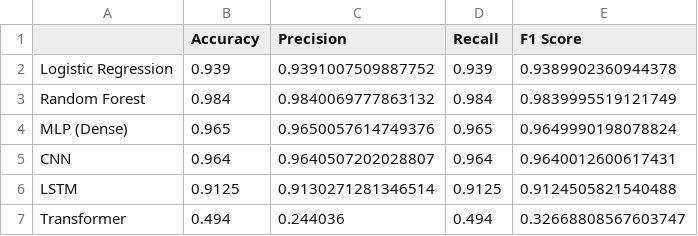
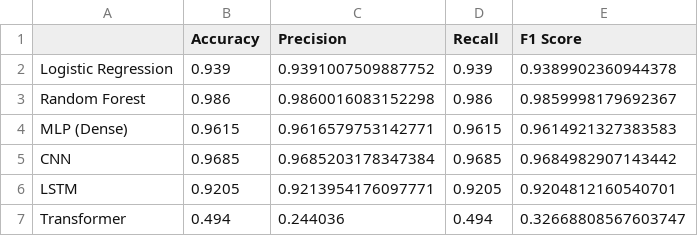
Before and after one commit to Mausam5055/Phising-Detection, a CSV file: docs/results_summary.csv, drawn as a sheet.

```diff
--- a/docs/results_summary.csv
+++ b/docs/results_summary.csv
@@ -2,6 +2,6 @@
 Logistic Regression,0.939,0.9391007509887752,0.939,0.9389902360944378
-Random Forest,0.984,0.9840069777863132,0.984,0.9839995519121749
-MLP (Dense),0.965,0.9650057614749376,0.965,0.9649990198078824
-CNN,0.964,0.9640507202028807,0.964,0.9640012600617431
-LSTM,0.9125,0.9130271281346514,0.9125,0.9124505821540488
+Random Forest,0.986,0.9860016083152298,0.986,0.9859998179692367
+MLP (Dense),0.9615,0.9616579753142771,0.9615,0.9614921327383583
+CNN,0.9685,0.9685203178347384,0.9685,0.9684982907143442
+LSTM,0.9205,0.9213954176097771,0.9205,0.9204812160540701
 Transformer,0.494,0.244036,0.494,0.32668808567603747
```
Also changed, not shown: 10 other files.
